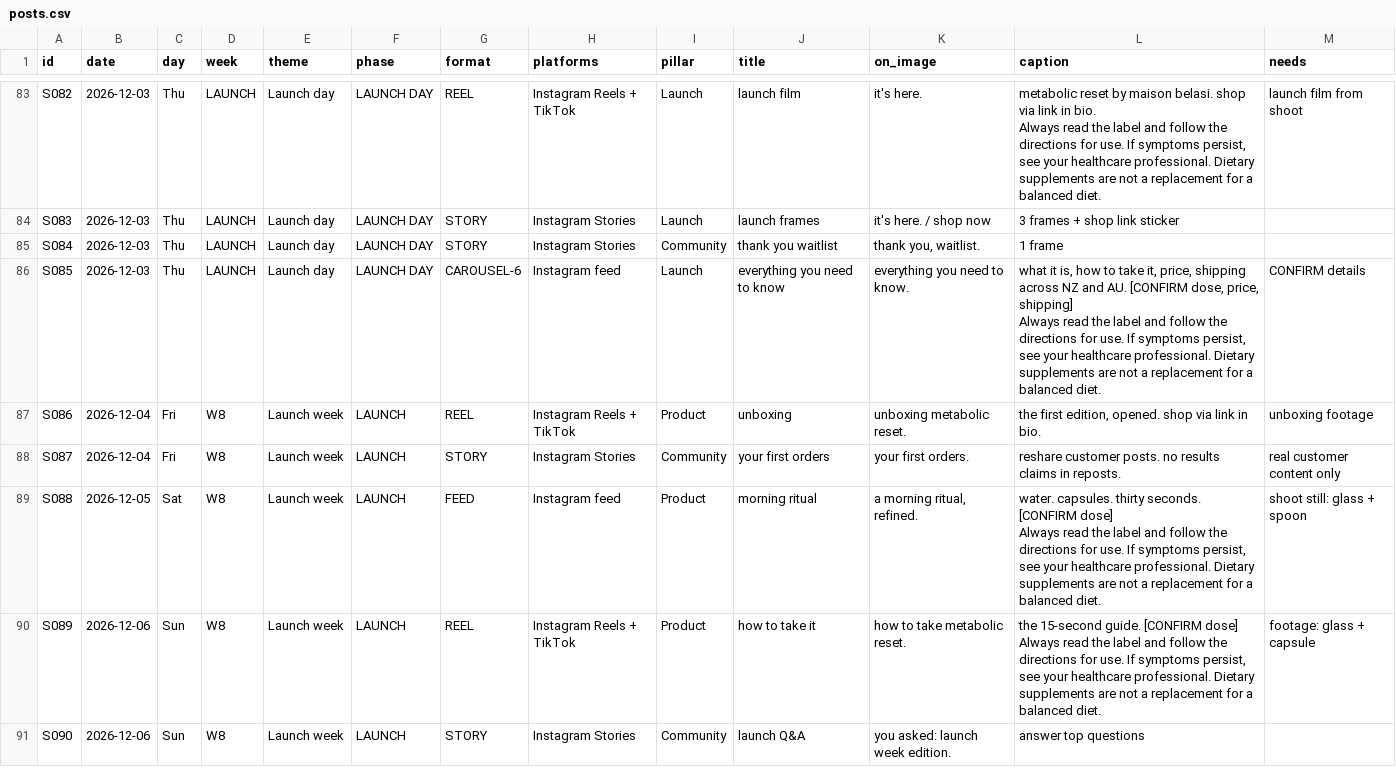
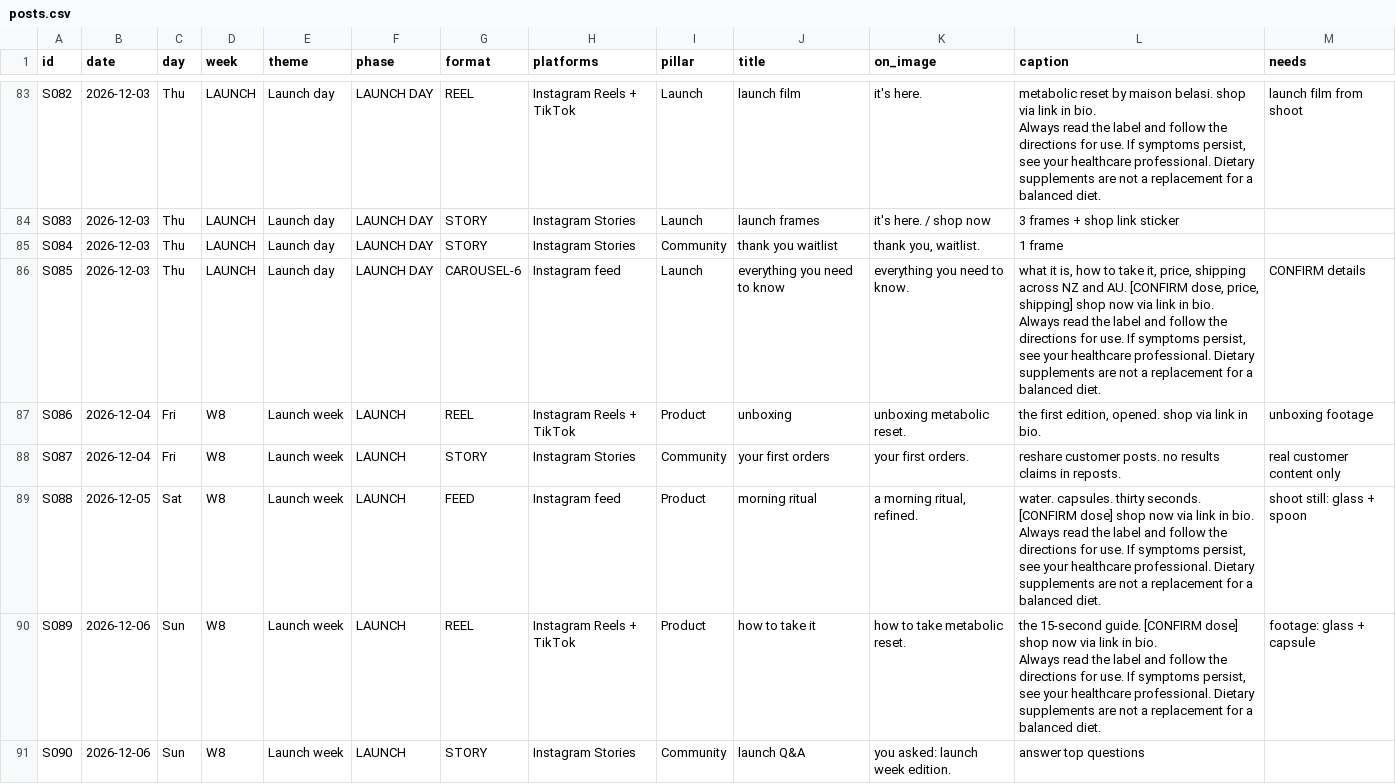
Before and after one commit to lolitsicy/personal-brand, a CSV file: research/content-calendar/posts.csv, drawn as a sheet; only a part is shown, gaps mark what is left out; the diff covers the shown part only.

```diff
--- a/research/content-calendar/posts.csv
+++ b/research/content-calendar/posts.csv
@@ -123,13 +123,13 @@ S083,2026-12-03,Thu,LAUNCH,Launch day,LAUNCH DAY,STORY,Instagram Stories,Launch,
 S084,2026-12-03,Thu,LAUNCH,Launch day,LAUNCH DAY,STORY,Instagram Stories,Community,thank you waitlist,"thank you, waitlist.",1 frame,
-S085,2026-12-03,Thu,LAUNCH,Launch day,LAUNCH DAY,CAROUSEL-6,Instagram feed,Launch,everything you need to know,everything you need to know.,"what it is, how to take it, price, shipping across NZ and AU. [CONFIRM dose, price, shipping]
-
-Always read the label and follow the directions for use. If symptoms persist, see your healthcare professional. Dietary supplements are not a replacement for a balanced diet.",CONFIRM details
+S085,2026-12-03,Thu,LAUNCH,Launch day,LAUNCH DAY,CAROUSEL-6,Instagram feed,Launch,everything you need to know,everything you need to know.,"what it is, how to take it, price, shipping across NZ and AU. [CONFIRM dose, price, shipping] shop now via link in bio.
+
+Always read the label and follow the directions for use. If symptoms persist, see your healthcare professional. Dietary supplements are not a replacement for a balanced diet.",CONFIRM details
 S086,2026-12-04,Fri,W8,Launch week,LAUNCH,REEL,Instagram Reels + TikTok,Product,unboxing,unboxing metabolic reset.,"the first edition, opened. shop via link in bio.",unboxing footage
 S087,2026-12-04,Fri,W8,Launch week,LAUNCH,STORY,Instagram Stories,Community,your first orders,your first orders.,reshare customer posts. no results claims in reposts.,real customer content only
-S088,2026-12-05,Sat,W8,Launch week,LAUNCH,FEED,Instagram feed,Product,morning ritual,"a morning ritual, refined.","water. capsules. thirty seconds. [CONFIRM dose]
-
-Always read the label and follow the directions for use. If symptoms persist, see your healthcare professional. Dietary supplements are not a replacement for a balanced diet.",shoot still: glass + spoon
-S089,2026-12-06,Sun,W8,Launch week,LAUNCH,REEL,Instagram Reels + TikTok,Product,how to take it,how to take metabolic reset.,"the 15-second guide. [CONFIRM dose]
-
-Always read the label and follow the directions for use. If symptoms persist, see your healthcare professional. Dietary supplements are not a replacement for a balanced diet.",footage: glass + capsule
+S088,2026-12-05,Sat,W8,Launch week,LAUNCH,FEED,Instagram feed,Product,morning ritual,"a morning ritual, refined.","water. capsules. thirty seconds. [CONFIRM dose] shop now via link in bio.
+
+Always read the label and follow the directions for use. If symptoms persist, see your healthcare professional. Dietary supplements are not a replacement for a balanced diet.",shoot still: glass + spoon
+S089,2026-12-06,Sun,W8,Launch week,LAUNCH,REEL,Instagram Reels + TikTok,Product,how to take it,how to take metabolic reset.,"the 15-second guide. [CONFIRM dose] shop now via link in bio.
+
+Always read the label and follow the directions for use. If symptoms persist, see your healthcare professional. Dietary supplements are not a replacement for a balanced diet.",footage: glass + capsule
 S090,2026-12-06,Sun,W8,Launch week,LAUNCH,STORY,Instagram Stories,Community,launch Q&A,you asked: launch week edition.,answer top questions,
```
Also changed, not shown: 8 edited cells elsewhere in this file, 3 other files.
